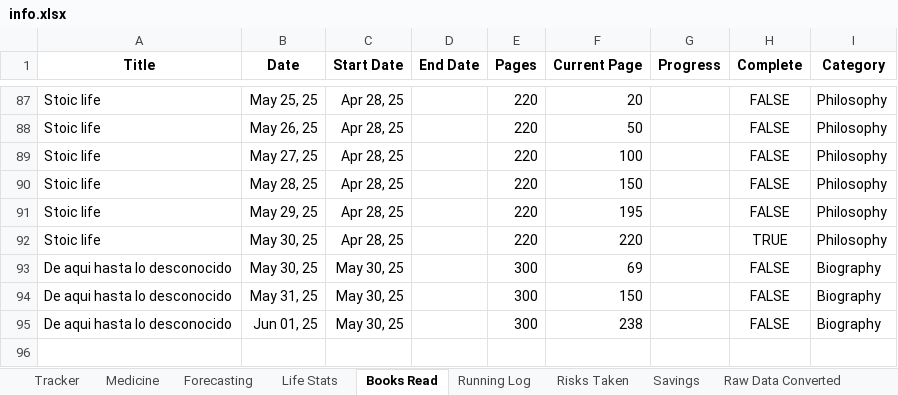
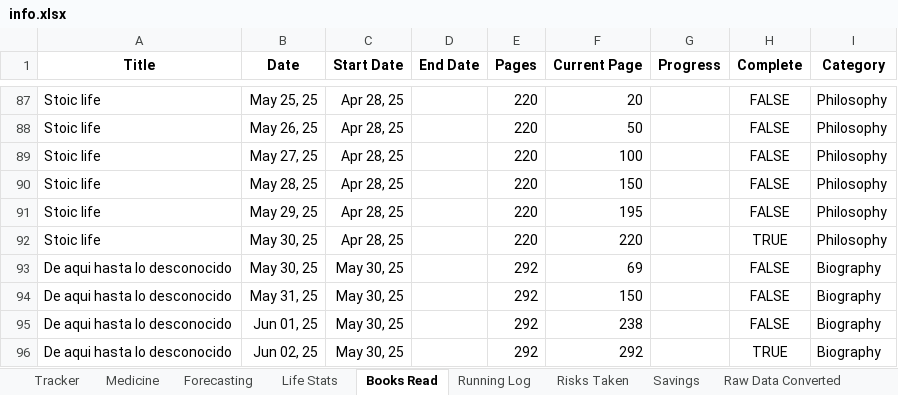
Before and after one commit to Cris2907/lecture-insights, an Excel workbook: info.xlsx, sheet Books Read, drawn as a sheet; only a part is shown, gaps mark what is left out; values as stored, in another font and other column widths than the file's, no borders; charts and pictures and conditional formats not drawn; the diff names each change by its address in the sheet, - before the commit and + after, or states it on an @@ line.

```diff
--- a/info.xlsx (sheet Books Read)
+++ b/info.xlsx (sheet Books Read)
-E93:E95 (Pages): 300
+E93:E95 (Pages): 292
+row 96: De aqui hasta lo desconocido | Jun 02, 25 | May 30, 25 |  | 292 | 292 |  | TRUE | Biography
```
Also changed, not shown: sheet Life Stats, 3 other files.
